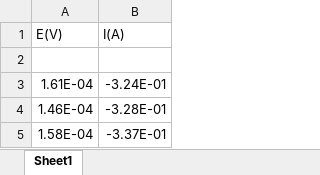
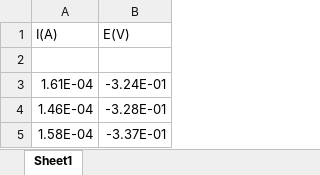
Before and after one commit to ganglix/potentiodynamic-polarization-handler, an Excel workbook: validate_one_step_scan.xlsx, sheet Sheet1, drawn as a sheet; only a part is shown; values as stored, in another font and other column widths than the file's, no borders; removed rows and columns are numbered as before the commit, all else as after; the diff names each change by its address in the sheet, - before the commit and + after, or states it on an @@ line.

Commit message:
Fix Excel column order to I, E

```diff
--- a/validate_one_step_scan.xlsx (sheet Sheet1)
+++ b/validate_one_step_scan.xlsx (sheet Sheet1)
-row 1: E(V) | I(A)
+row 1: I(A) | E(V)
```
